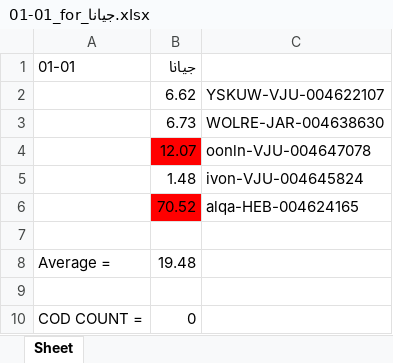
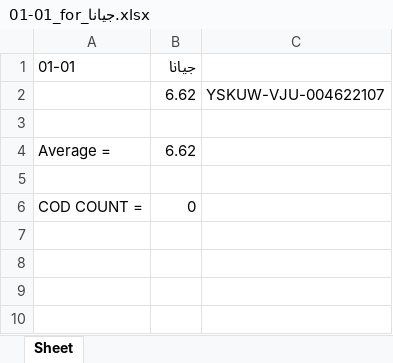
Before and after one commit to mohammadteeti/OPOST_AUTOMATION, an Excel workbook: 01-01_for_جيانا.xlsx, sheet Sheet, drawn as a sheet; values as stored, in another font and other column widths than the file's, no borders; removed rows and columns are numbered as before the commit, all else as after; the diff names each change by its address in the sheet, - before the commit and + after, or states it on an @@ line.

```diff
--- a/01-01_for_جيانا.xlsx (sheet Sheet)
+++ b/01-01_for_جيانا.xlsx (sheet Sheet)
-row 3:  | 6.73 | WOLRE-JAR-004638630
-row 4:  | 12.07 | oonln-VJU-004647078
-row 5:  | 1.48 | ivon-VJU-004645824
-row 6:  | 70.52 | alqa-HEB-004624165
-B4 (جيانا): 19.48
+B4 (جيانا): 6.62
```
Also changed, not shown: 2 other files.
